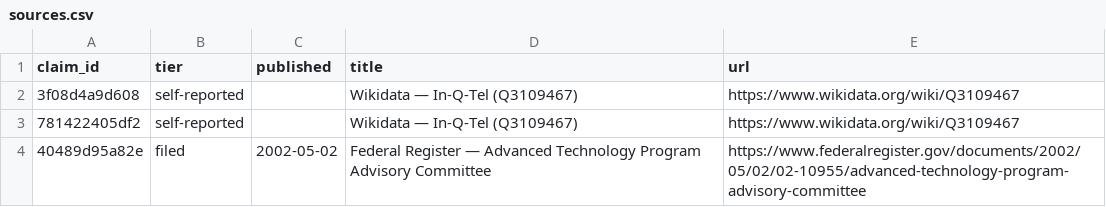
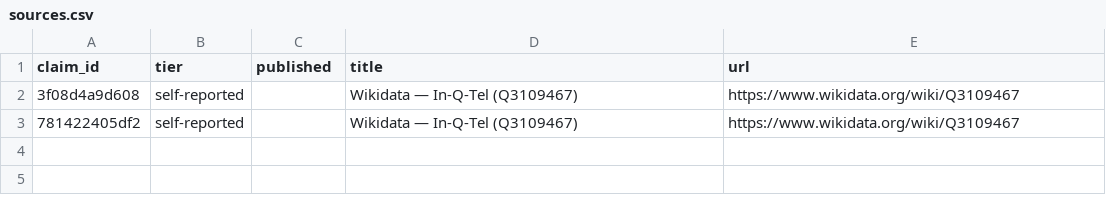
Before and after one commit to antoinemlt10/prebrief, a CSV file: briefs/in-q-tel/2026-08-31/sources.csv, drawn as a sheet.

```diff
--- a/briefs/in-q-tel/2026-08-31/sources.csv
+++ b/briefs/in-q-tel/2026-08-31/sources.csv
@@ -3,2 +3 @@ claim_id,tier,published,title,url
 781422405df2,self-reported,,Wikidata — In-Q-Tel (Q3109467),https://www.wikidata.org/wiki/Q3109467
-40489d95a82e,filed,2002-05-02,Federal Register — Advanced Technology Program Advisory Committee,https://www.federalregister.gov/documents/2002/05/02/02-10955/advanced-technology-program-advisory-committee
```
Also changed, not shown: briefs/national-oceanic-and-atmospheric-administration/2026-08-31/sources.csv, briefs/spire-global/2026-08-31/sources.csv, 22 other files.
